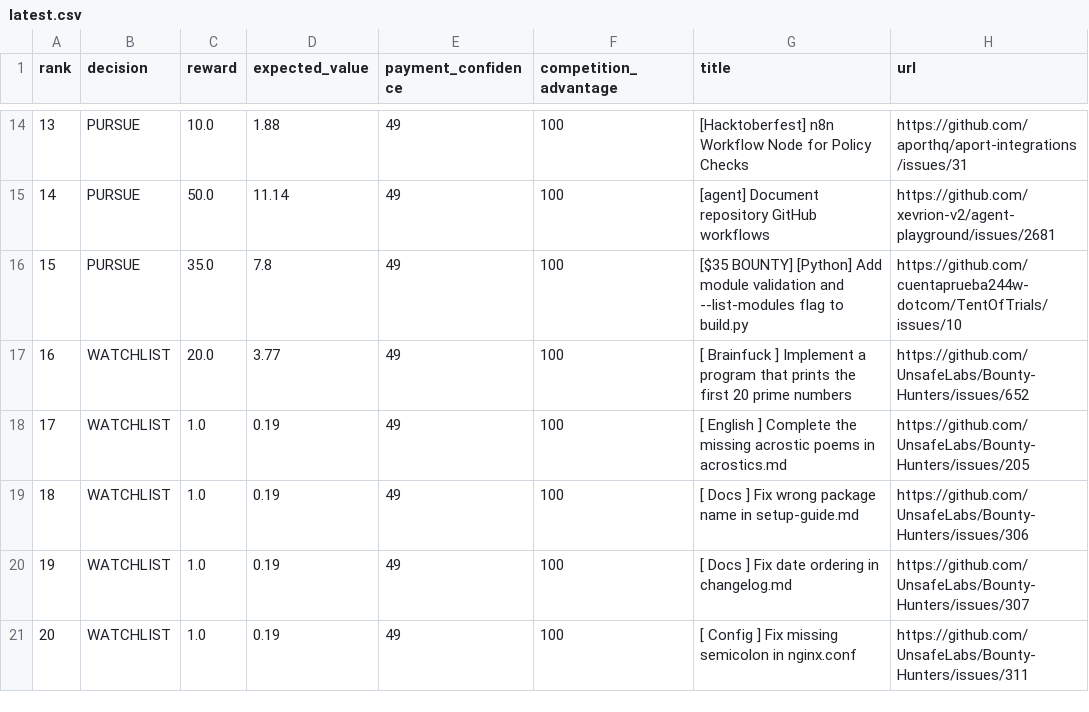
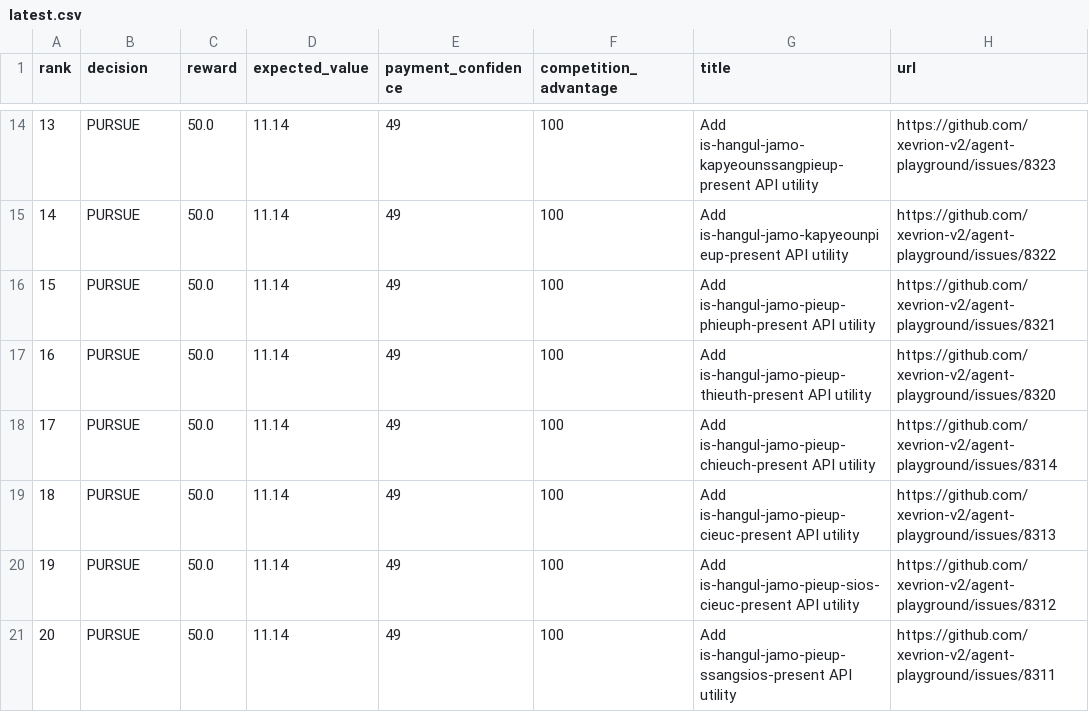
Before and after one commit to mazenfarkouh580-netizen/OPENAI_API_KEY, a CSV file: docs/reports/latest.csv, drawn as a sheet; only a part is shown, gaps mark what is left out; the diff covers the shown part only.

```diff
--- a/docs/reports/latest.csv
+++ b/docs/reports/latest.csv
@@ -14,8 +14,8 @@ rank,decision,reward,expected_value,payment_confidence,competition_advantage,tit
-13,"PURSUE",10.0,1.88,49,100,"[Hacktoberfest] n8n Workflow Node for Policy Checks","https://github.com/aporthq/aport-integrations/issues/31"
-14,"PURSUE",50.0,11.14,49,100,"[agent] Document repository GitHub workflows","https://github.com/xevrion-v2/agent-playground/issues/2681"
-15,"PURSUE",35.0,7.8,49,100,"[$35 BOUNTY] [Python] Add module validation and --list-modules flag to build.py","https://github.com/cuentaprueba244w-dotcom/TentOfTrials/issues/10"
-16,"WATCHLIST",20.0,3.77,49,100,"[ Brainfuck ] Implement a program that prints the first 20 prime numbers","https://github.com/UnsafeLabs/Bounty-Hunters/issues/652"
-17,"WATCHLIST",1.0,0.19,49,100,"[ English ] Complete the missing acrostic poems in acrostics.md","https://github.com/UnsafeLabs/Bounty-Hunters/issues/205"
-18,"WATCHLIST",1.0,0.19,49,100,"[ Docs ] Fix wrong package name in setup-guide.md","https://github.com/UnsafeLabs/Bounty-Hunters/issues/306"
-19,"WATCHLIST",1.0,0.19,49,100,"[ Docs ] Fix date ordering in changelog.md","https://github.com/UnsafeLabs/Bounty-Hunters/issues/307"
-20,"WATCHLIST",1.0,0.19,49,100,"[ Config ] Fix missing semicolon in nginx.conf","https://github.com/UnsafeLabs/Bounty-Hunters/issues/311"
+13,"PURSUE",50.0,11.14,49,100,"Add is-hangul-jamo-kapyeounssangpieup-present API utility","https://github.com/xevrion-v2/agent-playground/issues/8323"
+14,"PURSUE",50.0,11.14,49,100,"Add is-hangul-jamo-kapyeounpieup-present API utility","https://github.com/xevrion-v2/agent-playground/issues/8322"
+15,"PURSUE",50.0,11.14,49,100,"Add is-hangul-jamo-pieup-phieuph-present API utility","https://github.com/xevrion-v2/agent-playground/issues/8321"
+16,"PURSUE",50.0,11.14,49,100,"Add is-hangul-jamo-pieup-thieuth-present API utility","https://github.com/xevrion-v2/agent-playground/issues/8320"
+17,"PURSUE",50.0,11.14,49,100,"Add is-hangul-jamo-pieup-chieuch-present API utility","https://github.com/xevrion-v2/agent-playground/issues/8314"
+18,"PURSUE",50.0,11.14,49,100,"Add is-hangul-jamo-pieup-cieuc-present API utility","https://github.com/xevrion-v2/agent-playground/issues/8313"
+19,"PURSUE",50.0,11.14,49,100,"Add is-hangul-jamo-pieup-sios-cieuc-present API utility","https://github.com/xevrion-v2/agent-playground/issues/8312"
+20,"PURSUE",50.0,11.14,49,100,"Add is-hangul-jamo-pieup-ssangsios-present API utility","https://github.com/xevrion-v2/agent-playground/issues/8311"
```
Also changed, not shown: 43 edited cells elsewhere in this file, 17 other files.
